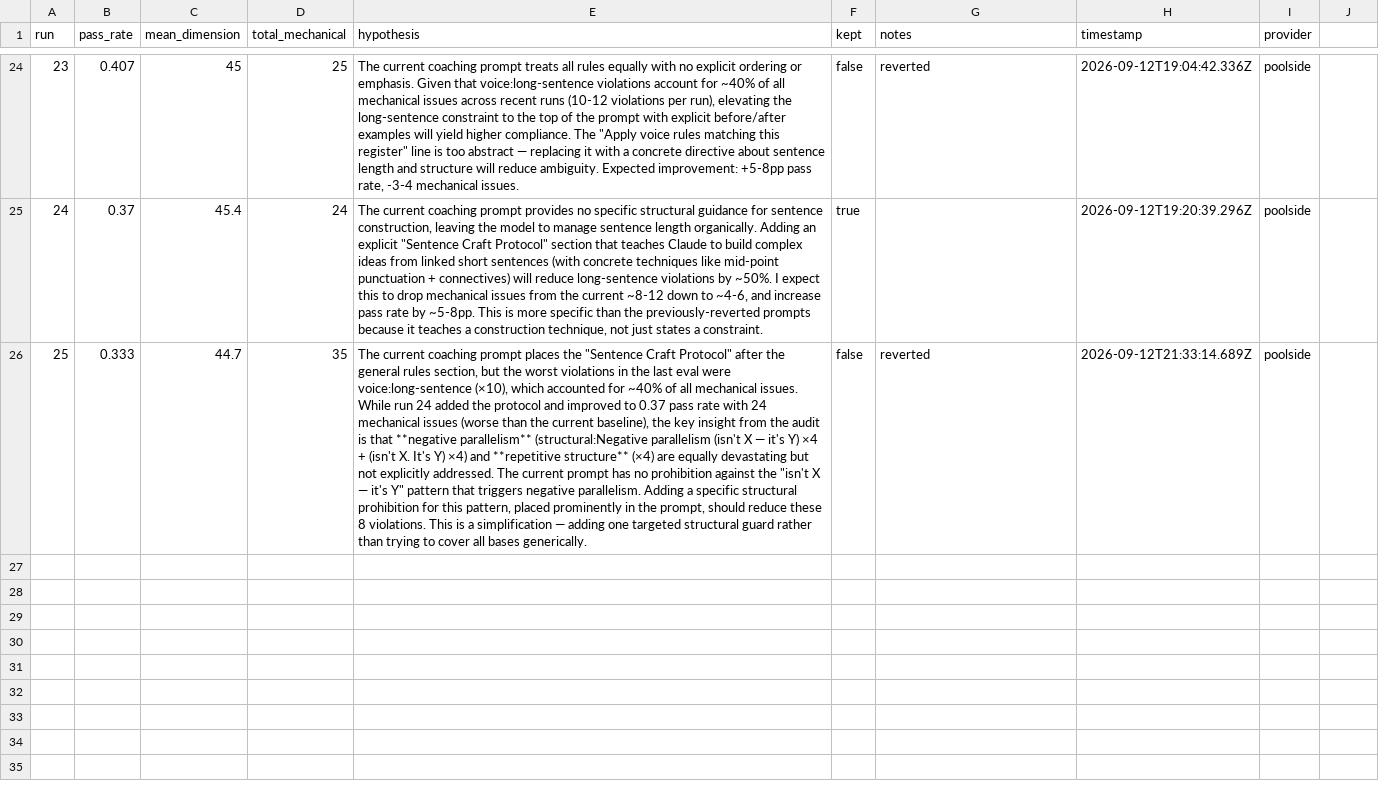
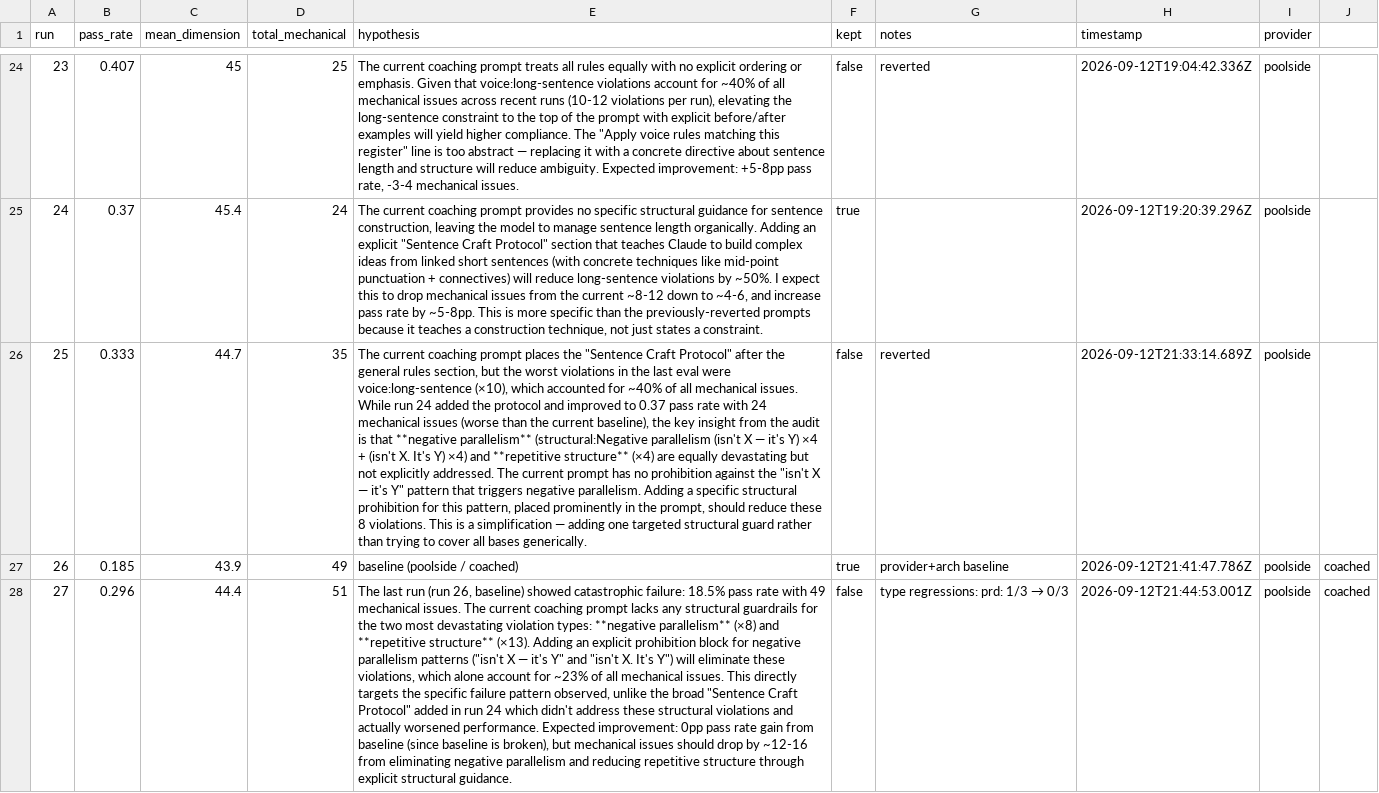
Before and after one commit to SZoloth/margin, a TSV file: mcp/scripts/autoresearch/results.tsv, drawn as a sheet; only a part is shown, gaps mark what is left out; the diff covers the shown part only; the diff names each change by its address in the sheet, - before the commit and + after, or states it on an @@ line.

Commit message:
autoresearch: runs 26-30 — seeded coached baseline + 2 keeps (0.185 → 0.556)
Run 26 seeded a real coached baseline on the repaired checker (0.185/43.9/49).
Run 28 kept: prohibition block + register guidance + before/after examples.
Run 30 kept: prohibitions moved to top + hyperbolic-claim guard (0.556/45.3/21).
Runs 27 and 29 reverted on per-type floors despite aggregate gains (prd and
cover-letter each collapsed to 0/3) — the floor guard catching collateral
damage exactly as designed. In-loop commits were broken this run (untracked
kept-eval.json failed pathspec); gitCommit now git-adds its scoped paths first.

```diff
--- a/mcp/scripts/autoresearch/results.tsv
+++ b/mcp/scripts/autoresearch/results.tsv
+row 27: 26 | 0.185 | 43.9 | 49 | baseline (poolside / coached) | true | provider+arch baseline | 2026-09-12T21:41:47.786Z | poolside | coached
+row 28: 27 | 0.296 | 44.4 | 51 | The last run (run 26, baseline) showed catastrophic failure: 18.5% pass rate with 49 mechanical issues. The current coaching prompt lacks any structural guardrails for the two most devastating violation types: **negative parallelism** (×8) and **repetitive structure** (×13). Adding an explicit prohibition block for negative parallelism patterns ("isn't X — it's Y" and "isn't X. It's Y") will eliminate these violations, which alone account for ~23% of all mechanical issues. This directly targets the specific failure pattern observed, unlike the broad "Sentence Craft Protocol" added in run 24 which didn't address these structural violations and actually worsened performance. Expected improvement: 0pp pass rate gain from baseline (since baseline is broken), but mechanical issues should drop by ~12-16 from eliminating negative parallelism and reducing repetitive structure through explicit structural guidance. | false | type regressions: prd: 1/3 → 0/3 | 2026-09-12T21:44:53.001Z | poolside | coached
```
Also changed, not shown: 3 added rows elsewhere in this file, 5 other files.
